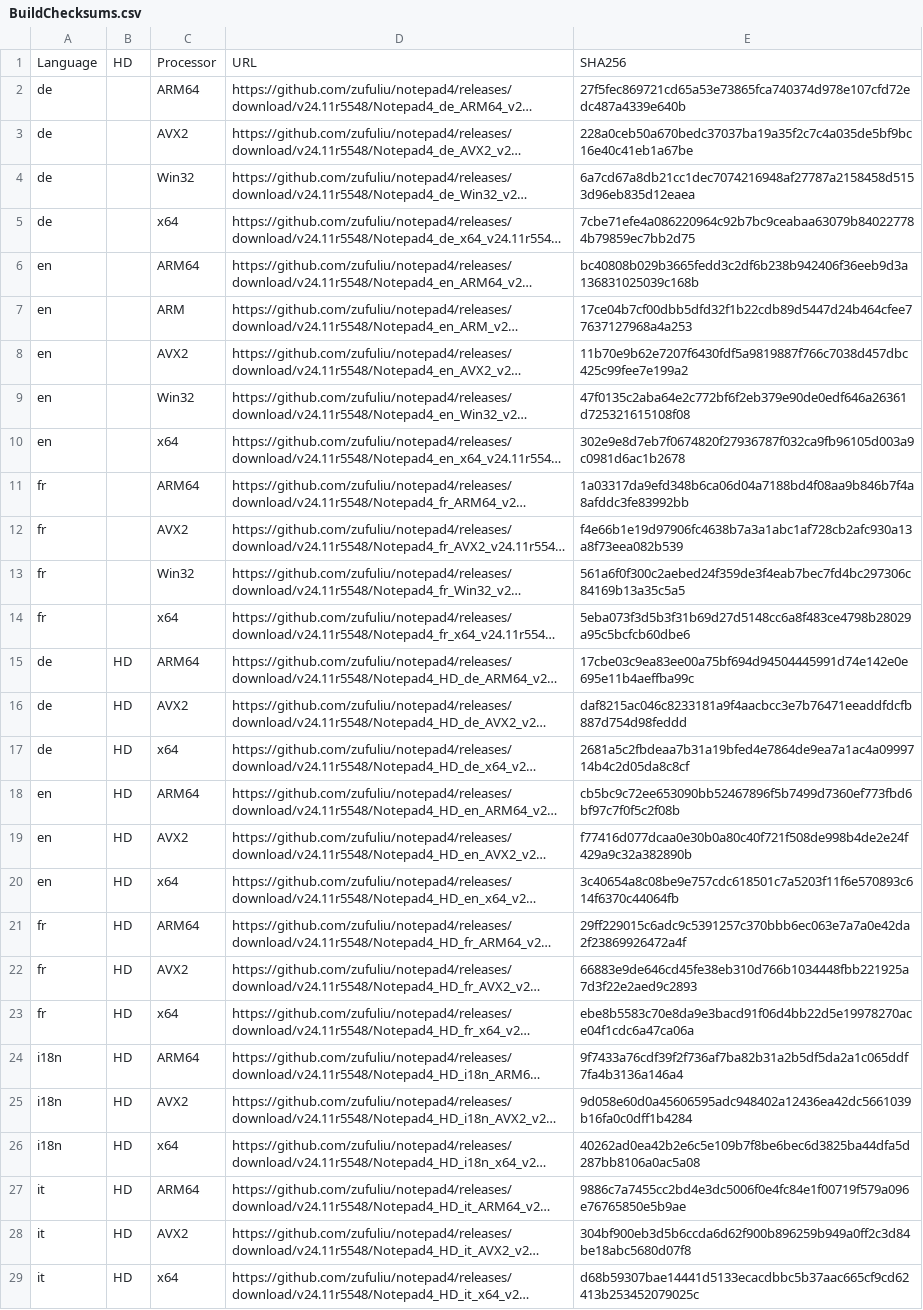
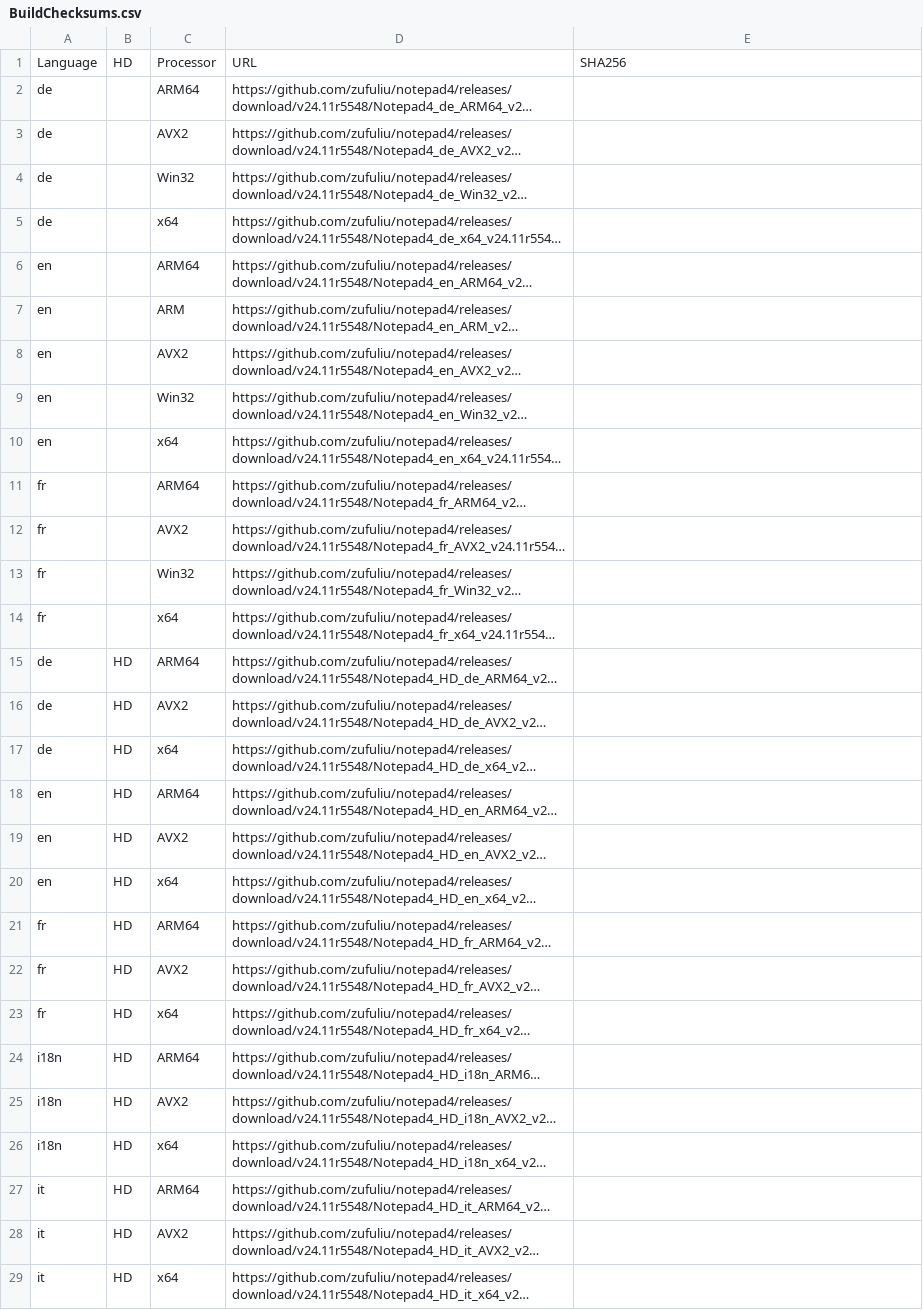
Before and after one commit to teknowledgist/Chocolatey-packages, a CSV file: automatic/notepad4/tools/BuildChecksums.csv, drawn as a sheet; only a part is shown; long unchanged cells end in …; the diff covers the shown part only; the diff names each change by its address in the sheet, - before the commit and + after, or states it on an @@ line.

```diff
--- a/automatic/notepad4/tools/BuildChecksums.csv
+++ b/automatic/notepad4/tools/BuildChecksums.csv
-E2: 27f5fec869721cd65a53e73865fca740374d978e107cfd72edc487a4339e640b
+E2: (empty)
-E3: 228a0ceb50a670bedc37037ba19a35f2c7c4a035de5bf9bc16e40c41eb1a67be
+E3: (empty)
-E4: 6a7cd67a8db21cc1dec7074216948af27787a2158458d5153d96eb835d12eaea
+E4: (empty)
-E5: 7cbe71efe4a086220964c92b7bc9ceabaa63079b840227784b79859ec7bb2d75
+E5: (empty)
-E6: bc40808b029b3665fedd3c2df6b238b942406f36eeb9d3a136831025039c168b
+E6: (empty)
-E7: 17ce04b7cf00dbb5dfd32f1b22cdb89d5447d24b464cfee77637127968a4a253
+E7: (empty)
-E8: 11b70e9b62e7207f6430fdf5a9819887f766c7038d457dbc425c99fee7e199a2
+E8: (empty)
-E9: 47f0135c2aba64e2c772bf6f2eb379e90de0edf646a26361d725321615108f08
+E9: (empty)
-E10: 302e9e8d7eb7f0674820f27936787f032ca9fb96105d003a9c0981d6ac1b2678
+E10: (empty)
-E11: 1a03317da9efd348b6ca06d04a7188bd4f08aa9b846b7f4a8afddc3fe83992bb
+E11: (empty)
-E12: f4e66b1e19d97906fc4638b7a3a1abc1af728cb2afc930a13a8f73eea082b539
+E12: (empty)
-E13: 561a6f0f300c2aebed24f359de3f4eab7bec7fd4bc297306c84169b13a35c5a5
+E13: (empty)
-E14: 5eba073f3d5b3f31b69d27d5148cc6a8f483ce4798b28029a95c5bcfcb60dbe6
+E14: (empty)
-E15: 17cbe03c9ea83ee00a75bf694d94504445991d74e142e0e695e11b4aeffba99c
+E15: (empty)
-E16: daf8215ac046c8233181a9f4aacbcc3e7b76471eeaddfdcfb887d754d98feddd
+E16: (empty)
-E17: 2681a5c2fbdeaa7b31a19bfed4e7864de9ea7a1ac4a0999714b4c2d05da8c8cf
+E17: (empty)
-E18: cb5bc9c72ee653090bb52467896f5b7499d7360ef773fbd6bf97c7f0f5c2f08b
+E18: (empty)
-E19: f77416d077dcaa0e30b0a80c40f721f508de998b4de2e24f429a9c32a382890b
+E19: (empty)
-E20: 3c40654a8c08be9e757cdc618501c7a5203f11f6e570893c614f6370c44064fb
+E20: (empty)
-E21: 29ff229015c6adc9c5391257c370bbb6ec063e7a7a0e42da2f23869926472a4f
+E21: (empty)
-E22: 66883e9de646cd45fe38eb310d766b1034448fbb221925a7d3f22e2aed9c2893
+E22: (empty)
-E23: ebe8b5583c70e8da9e3bacd91f06d4bb22d5e19978270ace04f1cdc6a47ca06a
+E23: (empty)
-E24: 9f7433a76cdf39f2f736af7ba82b31a2b5df5da2a1c065ddf7fa4b3136a146a4
+E24: (empty)
-E25: 9d058e60d0a45606595adc948402a12436ea42dc5661039b16fa0c0dff1b4284
+E25: (empty)
-E26: 40262ad0ea42b2e6c5e109b7f8be6bec6d3825ba44dfa5d287bb8106a0ac5a08
+E26: (empty)
-E27: 9886c7a7455cc2bd4e3dc5006f0e4fc84e1f00719f579a096e76765850e5b9ae
+E27: (empty)
-E28: 304bf900eb3d5b6ccda6d62f900b896259b949a0ff2c3d84be18abc5680d07f8
+E28: (empty)
-E29: d68b59307bae14441d5133ecacdbbc5b37aac665cf9cd62413b253452079025c
+E29: (empty)
```
Also changed, not shown: 44 edited cells elsewhere in this file, 29 other files.
